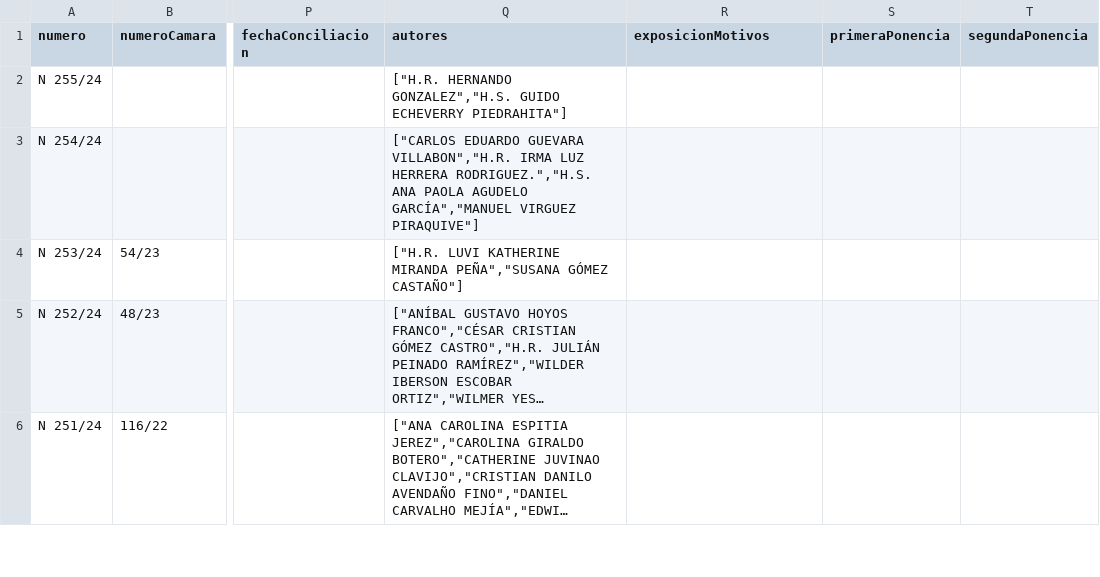
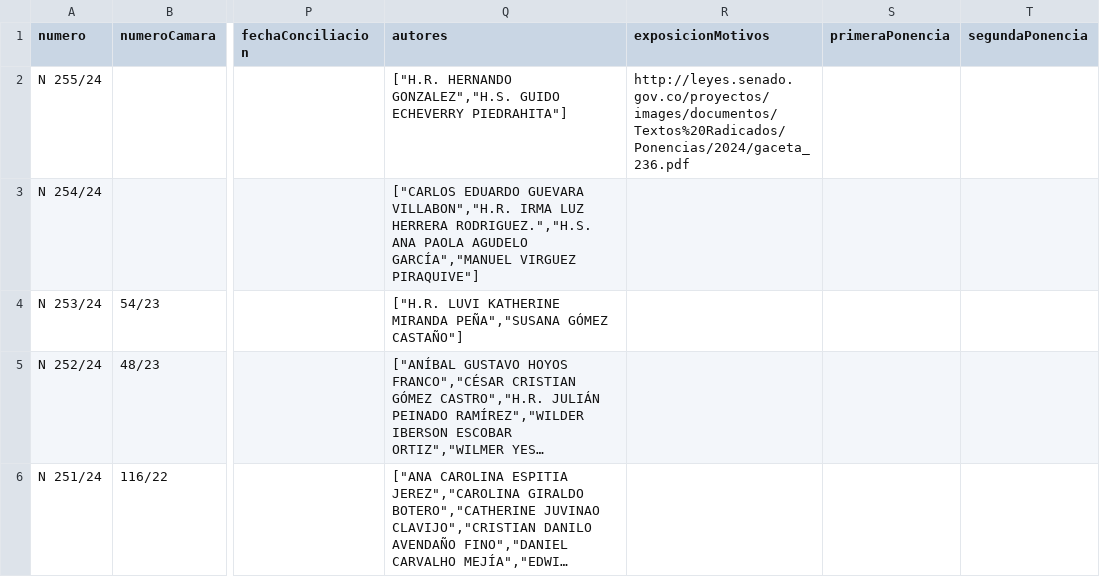
Before and after one commit to muniter/senado_crawler, a CSV file: output/data_2022-2026.csv, drawn as a sheet; only a part is shown, gaps mark what is left out; long unchanged cells end in …; the diff covers the shown part only; the diff names each change by its address in the sheet, - before the commit and + after, or states it on an @@ line.

```diff
--- a/output/data_2022-2026.csv
+++ b/output/data_2022-2026.csv
-R2 (exposicionMotivos): (empty)
+R2 (exposicionMotivos): http://leyes.senado.gov.co/proyectos/images/documentos/Textos%20Radicados/Ponencias/2024/gaceta_236.pdf
```
Also changed, not shown: 4 edited cells elsewhere in this file, 2 other files.
